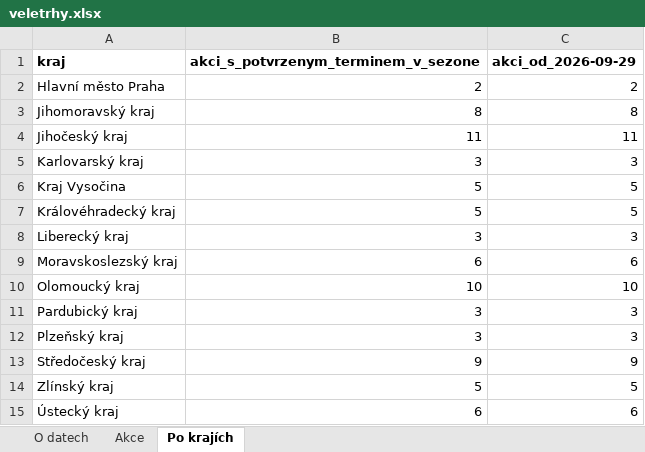
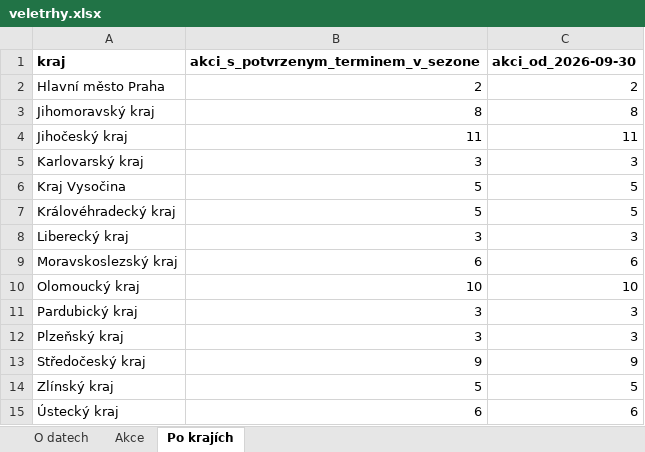
Before and after one commit to tangero/stredniskoly, an Excel workbook: public/pro-novinare/veletrhy.xlsx, sheet Po krajích, drawn as a sheet; values as stored, in another font and other column widths than the file's, no borders; the diff names each change by its address in the sheet, - before the commit and + after, or states it on an @@ line.

```diff
--- a/public/pro-novinare/veletrhy.xlsx (sheet Po krajích)
+++ b/public/pro-novinare/veletrhy.xlsx (sheet Po krajích)
-C1: akci_od_2026-09-29
+C1: akci_od_2026-09-30
```
Also changed, not shown: sheet O datech, public/pro-novinare/druhe-kolo-2026.xlsx, public/pro-novinare/konzervatore.xlsx, 18 other files.
